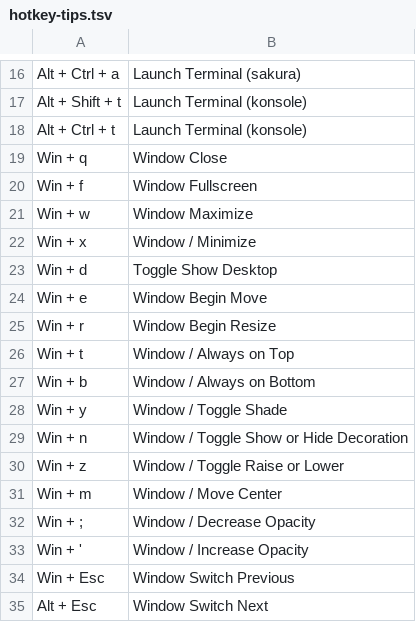
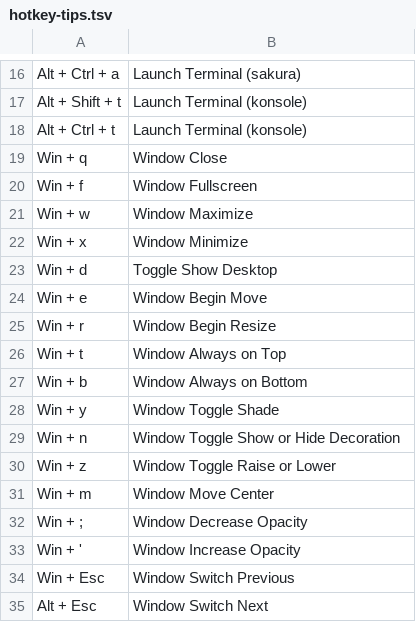
Before and after one commit to samwhelp/garuda-kde-plasma-dr460nized-adjustment, a TSV file: project/gen/hotkey-tips/dist/locale/en_US/hotkey-tips.tsv, drawn as a sheet; only a part is shown, gaps mark what is left out.

```diff
--- a/project/gen/hotkey-tips/dist/locale/en_US/hotkey-tips.tsv
+++ b/project/gen/hotkey-tips/dist/locale/en_US/hotkey-tips.tsv
@@ -21,3 +21,3 @@
 "Win + w"	"Window Maximize"
-"Win + x"	"Window / Minimize"
+"Win + x"	"Window Minimize"
 "Win + d"	"Toggle Show Desktop"
@@ -25,10 +25,10 @@
 "Win + r"	"Window Begin Resize"
-"Win + t"	"Window / Always on Top"
-"Win + b"	"Window / Always on Bottom"
-"Win + y"	"Window / Toggle Shade"
-"Win + n"	"Window / Toggle Show or Hide Decoration"
-"Win + z"	"Window / Toggle Raise or Lower"
-"Win + m"	"Window / Move Center"
-"Win + ;"	"Window / Decrease Opacity"
-"Win + '"	"Window / Increase Opacity"
+"Win + t"	"Window Always on Top"
+"Win + b"	"Window Always on Bottom"
+"Win + y"	"Window Toggle Shade"
+"Win + n"	"Window Toggle Show or Hide Decoration"
+"Win + z"	"Window Toggle Raise or Lower"
+"Win + m"	"Window Move Center"
+"Win + ;"	"Window Decrease Opacity"
+"Win + '"	"Window Increase Opacity"
 "Win + Esc"	"Window Switch Previous"
```
Also changed, not shown: 3 other files.
